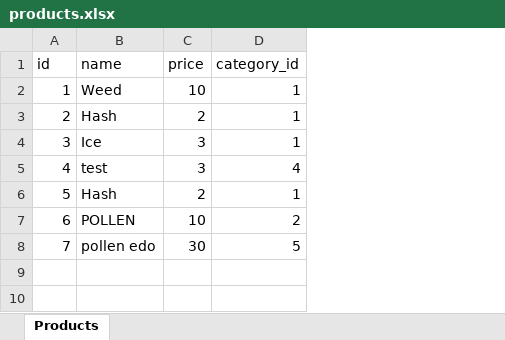
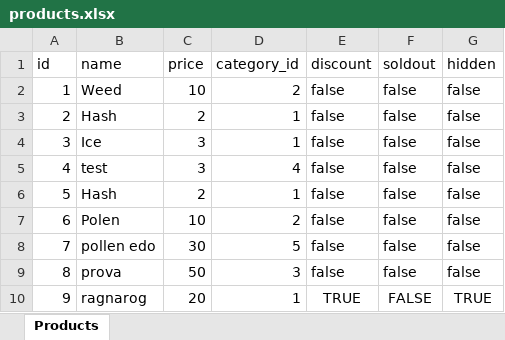
Before and after one commit to mariuslacatusu1997/be-menu, an Excel workbook: src/products.xlsx, sheet Products, drawn as a sheet; values as stored, in another font and other column widths than the file's, no borders; the diff names each change by its address in the sheet, - before the commit and + after, or states it on an @@ line.

```diff
--- a/src/products.xlsx (sheet Products)
+++ b/src/products.xlsx (sheet Products)
+column E (discount), rows 2-8: all false
+column F (soldout), rows 2-8: all false
+column G (hidden), rows 2-8: all false
-D2 (category_id): 1
+D2 (category_id): 2
-B7 (name): POLLEN
+B7 (name): Polen
+row 9: 8 | prova | 50 | 3 | false | false | false
+row 10: 9 | ragnarog | 20 | 1 | TRUE | FALSE | TRUE
```
Also changed, not shown: src/categories.xlsx, 1 other file.
